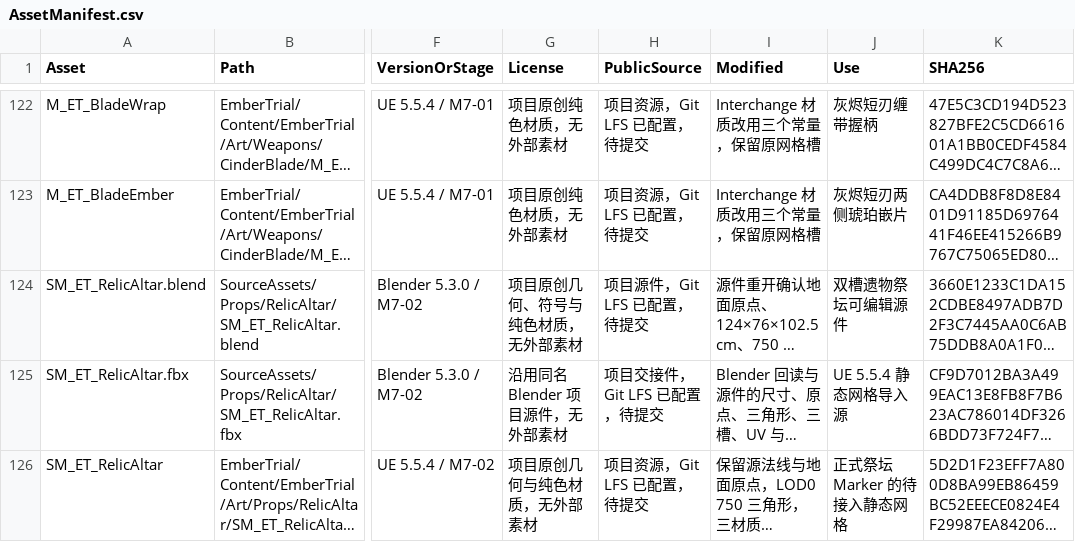
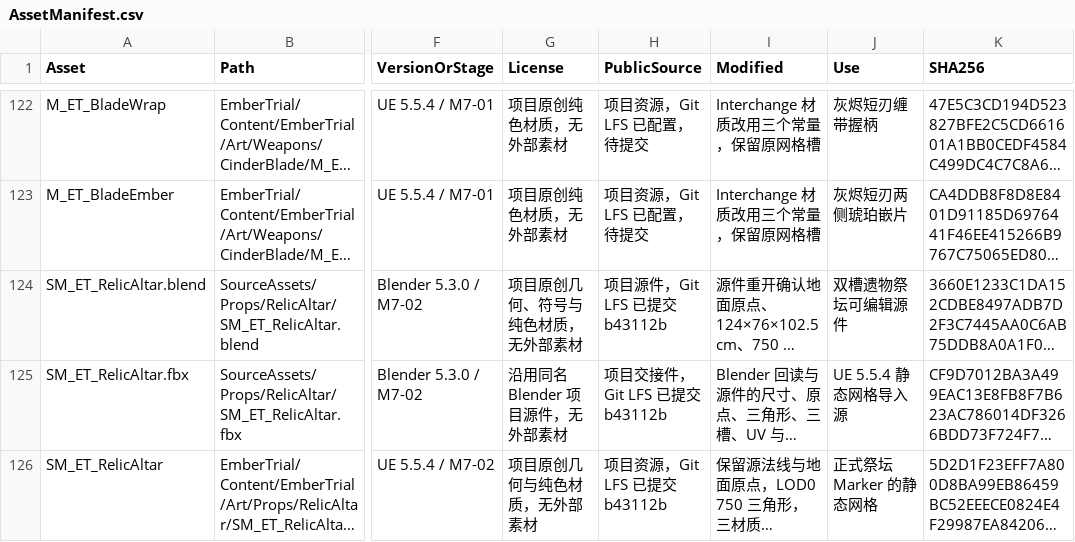
Before and after one commit to DDDDai1/EmberTrial, a CSV file: Docs/AssetManifest.csv, drawn as a sheet; only a part is shown, gaps mark what is left out; long unchanged cells end in …; the diff covers the shown part only; the diff names each change by its address in the sheet, - before the commit and + after, or states it on an @@ line.

```diff
--- a/Docs/AssetManifest.csv
+++ b/Docs/AssetManifest.csv
-H124 (PublicSource): 项目源件，Git LFS 已配置，待提交
+H124 (PublicSource): 项目源件，Git LFS 已提交 b43112b
-H125 (PublicSource): 项目交接件，Git LFS 已配置，待提交
+H125 (PublicSource): 项目交接件，Git LFS 已提交 b43112b
-H126 (PublicSource): 项目资源，Git LFS 已配置，待提交
+H126 (PublicSource): 项目资源，Git LFS 已提交 b43112b
-J126 (Use): 正式祭坛 Marker 的待接入静态网格
+J126 (Use): 正式祭坛 Marker 的静态网格
```
Also changed, not shown: 30 edited cells elsewhere in this file, 5 other files.
